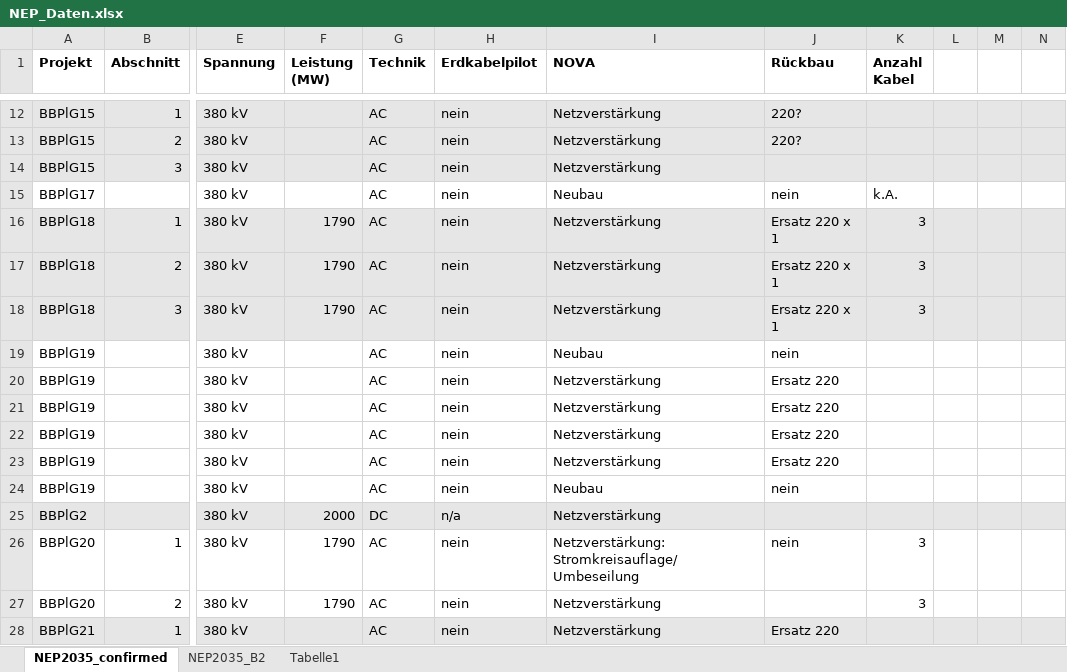
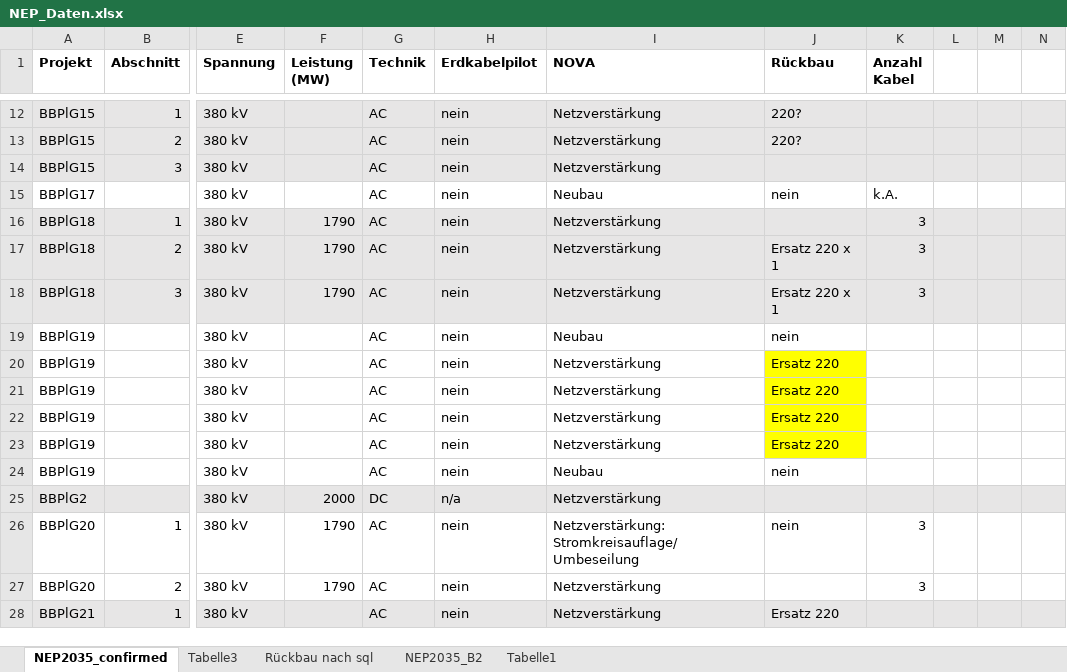
Before and after one commit to openego/data_processing, an Excel workbook: documentation/NEP_Daten.xlsx, sheet NEP2035_confirmed, drawn as a sheet; only a part is shown, gaps mark what is left out; values as stored, in another font and other column widths than the file's, no borders; the diff covers the shown part only; the diff names each change by its address in the sheet, - before the commit and + after, or states it on an @@ line.

```diff
--- a/documentation/NEP_Daten.xlsx (sheet NEP2035_confirmed)
+++ b/documentation/NEP_Daten.xlsx (sheet NEP2035_confirmed)
+sheet tab: Tabelle3
+sheet tab: Rückbau nach sql
-J16 (Rückbau): Ersatz 220 x 1
+J16 (Rückbau): (empty)
-J20:J23 fill: none
+J20:J23 fill: #FFFF00
```
Also changed, not shown: 53 edited cells and cell formats elsewhere in this sheet.
